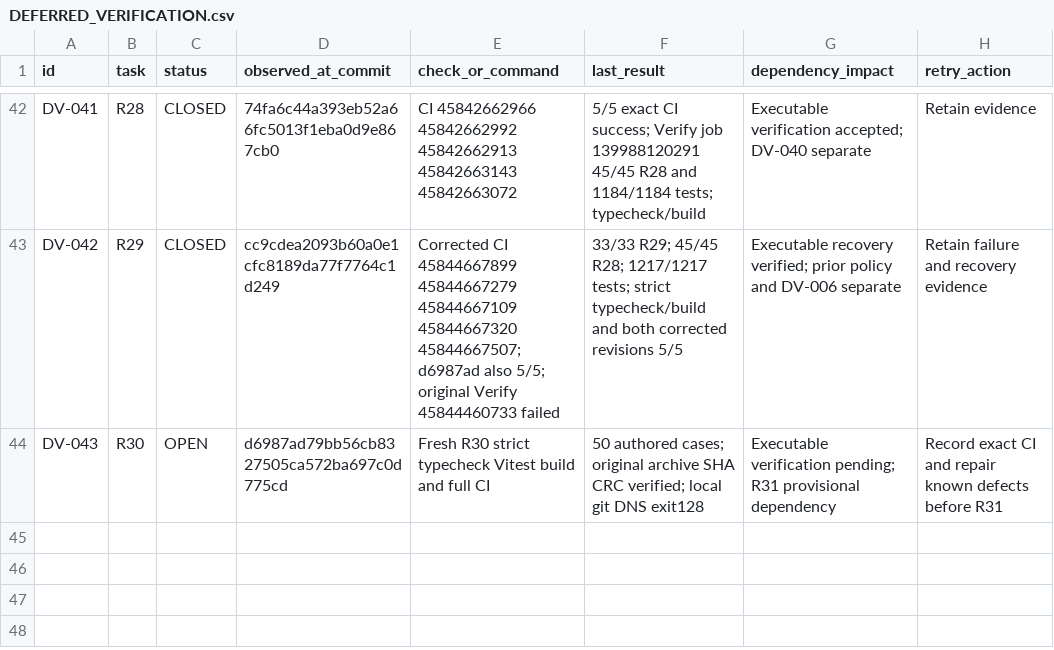
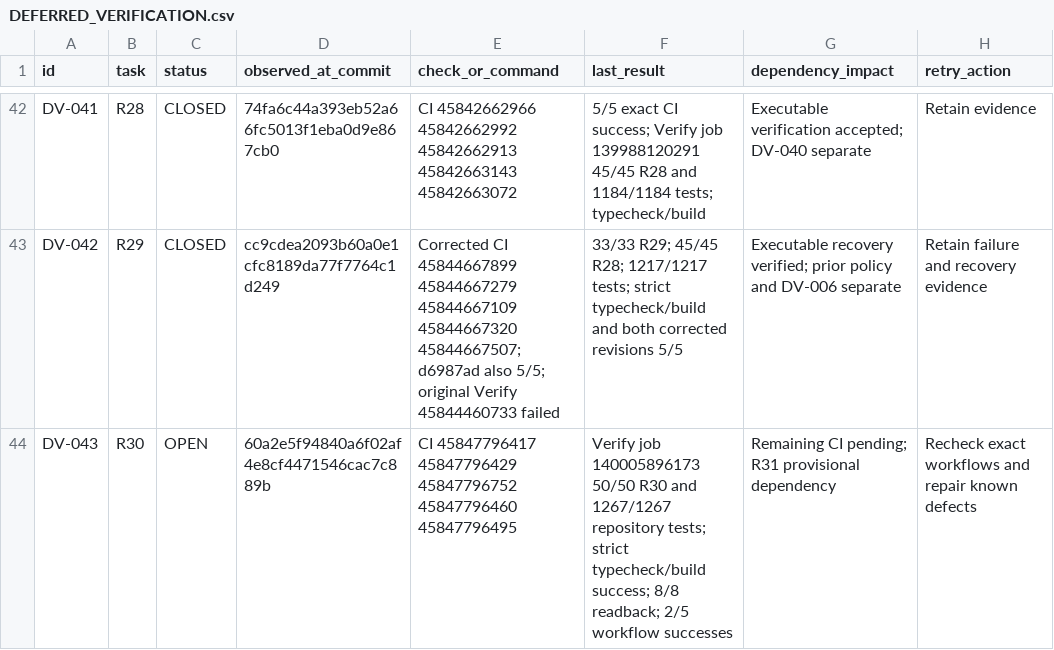
Before and after one commit to S2zxx0zxx/Railway-Ceo-, a CSV file: docs/railway/DEFERRED_VERIFICATION.csv, drawn as a sheet; only a part is shown, gaps mark what is left out.

```diff
--- a/docs/railway/DEFERRED_VERIFICATION.csv
+++ b/docs/railway/DEFERRED_VERIFICATION.csv
@@ -43,2 +43,2 @@ DV-041,R28,CLOSED,74fa6c44a393eb52a66fc5013f1eba0d9e867cb0,CI 45842662966 458426
 DV-042,R29,CLOSED,cc9cdea2093b60a0e1cfc8189da77f7764c1d249,Corrected CI 45844667899 45844667279 45844667109 45844667320 45844667507; d6987ad also 5/5; original Verify 45844460733 failed,33/33 R29; 45/45 R28; 1217/1217 tests; strict typecheck/build and both corrected revisions 5/5,Executable recovery verified; prior policy and DV-006 separate,Retain failure and recovery evidence
-DV-043,R30,OPEN,d6987ad79bb56cb8327505ca572ba697c0d775cd,Fresh R30 strict typecheck Vitest build and full CI,50 authored cases; original archive SHA CRC verified; local git DNS exit128,Executable verification pending; R31 provisional dependency,Record exact CI and repair known defects before R31
+DV-043,R30,OPEN,60a2e5f94840a6f02af4e8cf4471546cac7c889b,CI 45847796417 45847796429 45847796752 45847796460 45847796495,Verify job 140005896173 50/50 R30 and 1267/1267 repository tests; strict typecheck/build success; 8/8 readback; 2/5 workflow successes,Remaining CI pending; R31 provisional dependency,Recheck exact workflows and repair known defects
```
Also changed, not shown: docs/railway/EXECUTION_LEDGER.csv, 2 other files.
